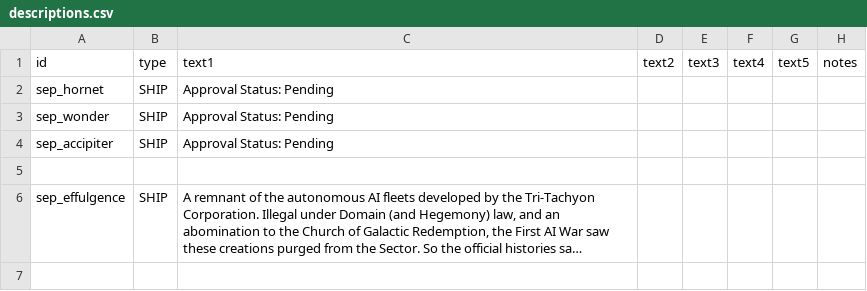
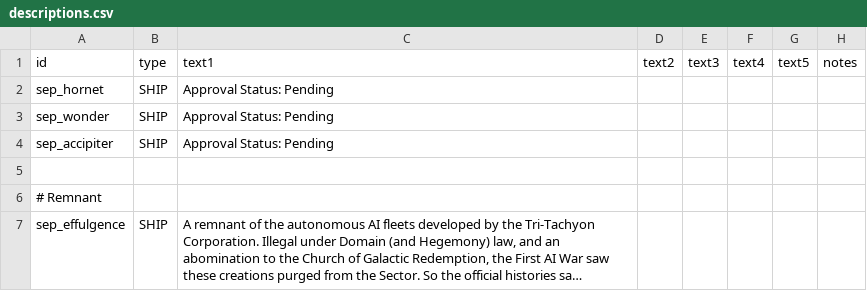
Before and after one commit to AudaxLudos/sector-expansion-pack, a CSV file: data/strings/descriptions.csv, drawn as a sheet; only a part is shown; long unchanged cells end in …; the diff covers the shown part only; the diff names each change by its address in the sheet, - before the commit and + after, or states it on an @@ line.

```diff
--- a/data/strings/descriptions.csv
+++ b/data/strings/descriptions.csv
+row 6: # Remnant
```
Also changed, not shown: 1 added row elsewhere in this file.
